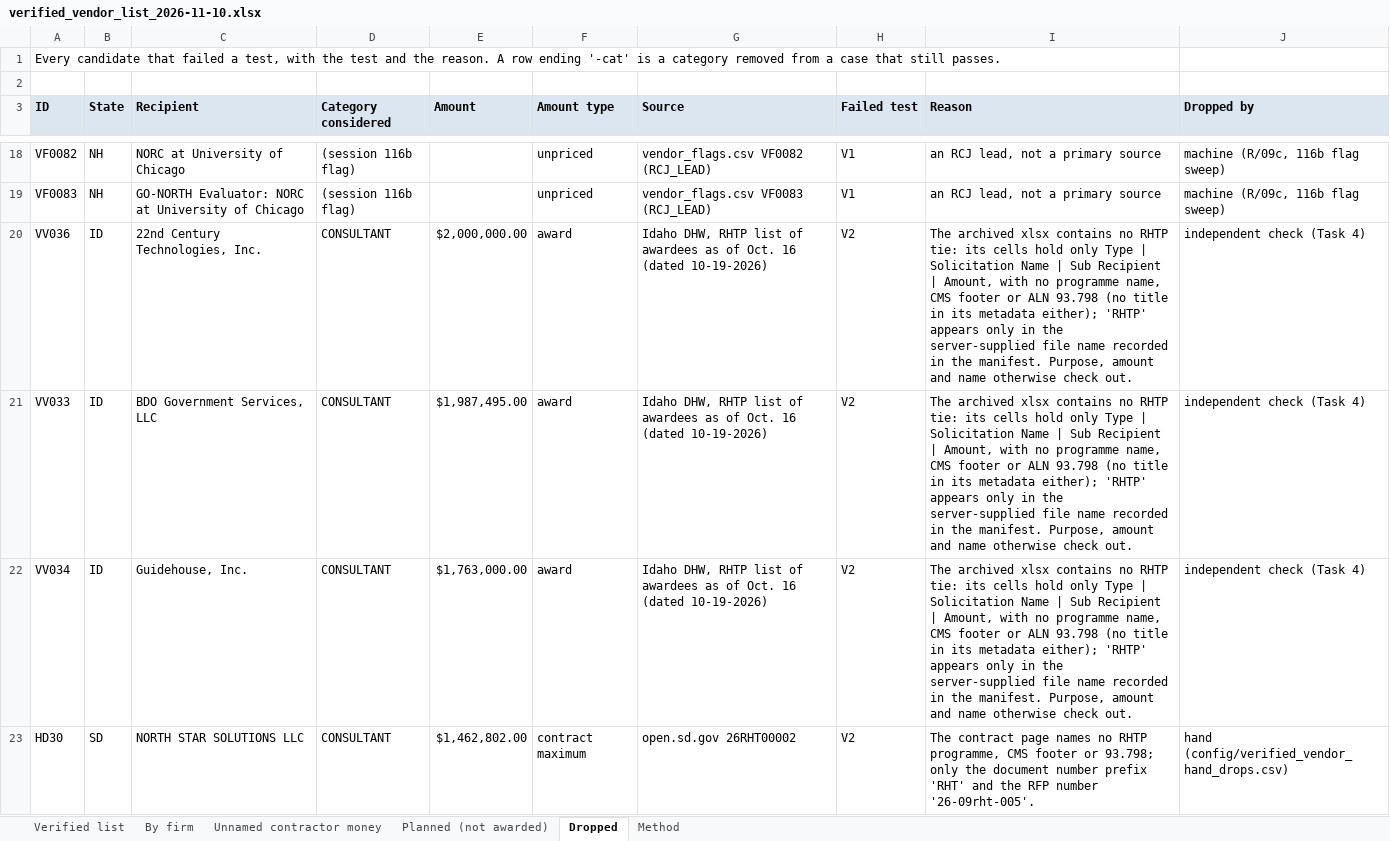
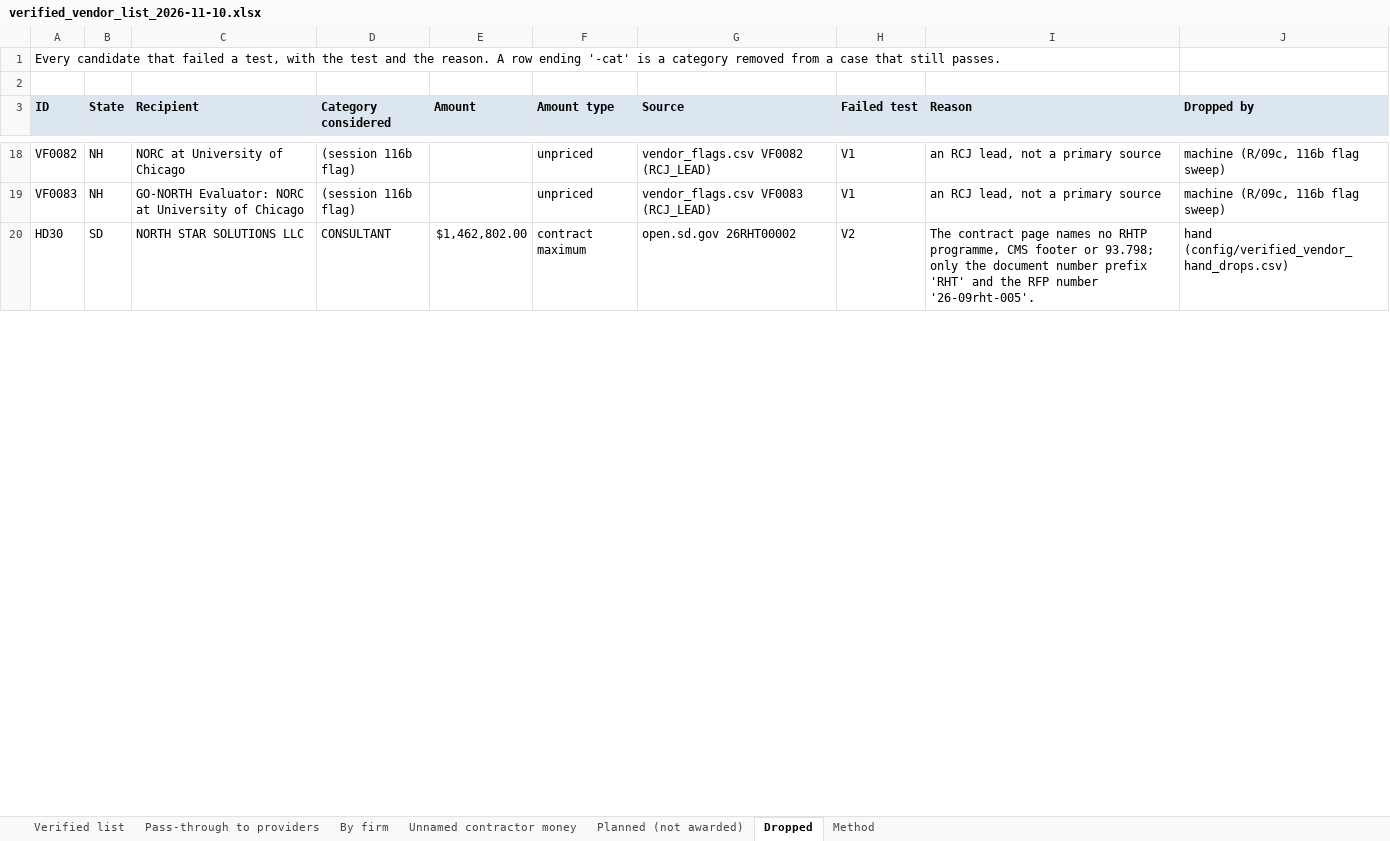
Before and after one commit to INicchitta12/RHTP_Tracker, an Excel workbook: output/verified_vendor_list_2026-11-10.xlsx, sheet Dropped, drawn as a sheet; only a part is shown, gaps mark what is left out; values as stored, in another font and other column widths than the file's, no borders; removed rows and columns are numbered as before the commit, all else as after; the diff covers the shown part only; the diff names each change by its address in the sheet, - before the commit and + after, or states it on an @@ line.

```diff
--- a/output/verified_vendor_list_2026-11-10.xlsx (sheet Dropped)
+++ b/output/verified_vendor_list_2026-11-10.xlsx (sheet Dropped)
+sheet tab: Pass-through to providers
-row 20: VV036 | ID | 22nd Century Technologies, Inc. | CONSULTANT | $2,000,000.00 | award | Idaho DHW, RHTP list of awardees as of Oct. 16 (dated 10-19-2026) | V2 | The archived xlsx contains no RHTP tie: its cells hold only Type | Solicitation Name | Sub Recipient | Amount, with no programme name, CMS footer or ALN 93.798 (no title in its metadata either); 'RHTP' appears only in the server-supplied file name recorded in the manifest. Purpose, amount and name otherwise check out. | independent check (Task 4)
-row 21: VV033 | ID | BDO Government Services, LLC | CONSULTANT | $1,987,495.00 | award | Idaho DHW, RHTP list of awardees as of Oct. 16 (dated 10-19-2026) | V2 | The archived xlsx contains no RHTP tie: its cells hold only Type | Solicitation Name | Sub Recipient | Amount, with no programme name, CMS footer or ALN 93.798 (no title in its metadata either); 'RHTP' appears only in the server-supplied file name recorded in the manifest. Purpose, amount and name otherwise check out. | independent check (Task 4)
-row 22: VV034 | ID | Guidehouse, Inc. | CONSULTANT | $1,763,000.00 | award | Idaho DHW, RHTP list of awardees as of Oct. 16 (dated 10-19-2026) | V2 | The archived xlsx contains no RHTP tie: its cells hold only Type | Solicitation Name | Sub Recipient | Amount, with no programme name, CMS footer or ALN 93.798 (no title in its metadata either); 'RHTP' appears only in the server-supplied file name recorded in the manifest. Purpose, amount and name otherwise check out. | independent check (Task 4)
```
Also changed, not shown: 1 added row, 2 removed rows and 4 edited cells elsewhere in this sheet, sheet Verified list, sheet By firm, sheet Method, 10 other files.
